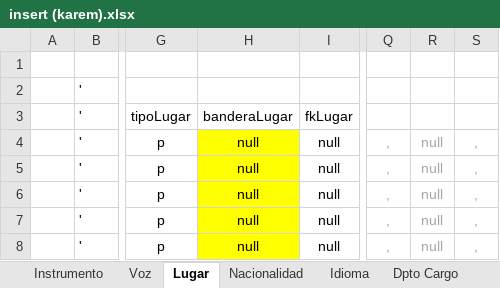
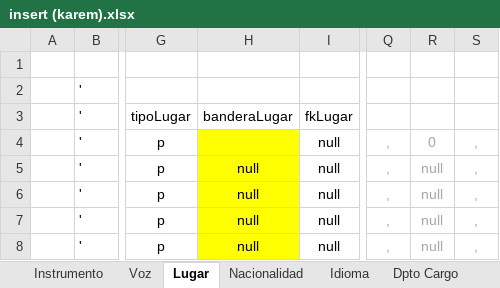
Before and after one commit to Isaac6702/base-de-datos-proy-isaackaremali, an Excel workbook: insert (karem).xlsx, sheet Lugar, drawn as a sheet; only a part is shown, gaps mark what is left out; values as stored, in another font and other column widths than the file's, no borders; table styles not drawn; the diff names each change by its address in the sheet, - before the commit and + after, or states it on an @@ line.

```diff
--- a/insert (karem).xlsx (sheet Lugar)
+++ b/insert (karem).xlsx (sheet Lugar)
-H4: null
+H4: (empty)
-R4: null
+R4: 0
```
Also changed, not shown: sheet Dpto Cargo.
